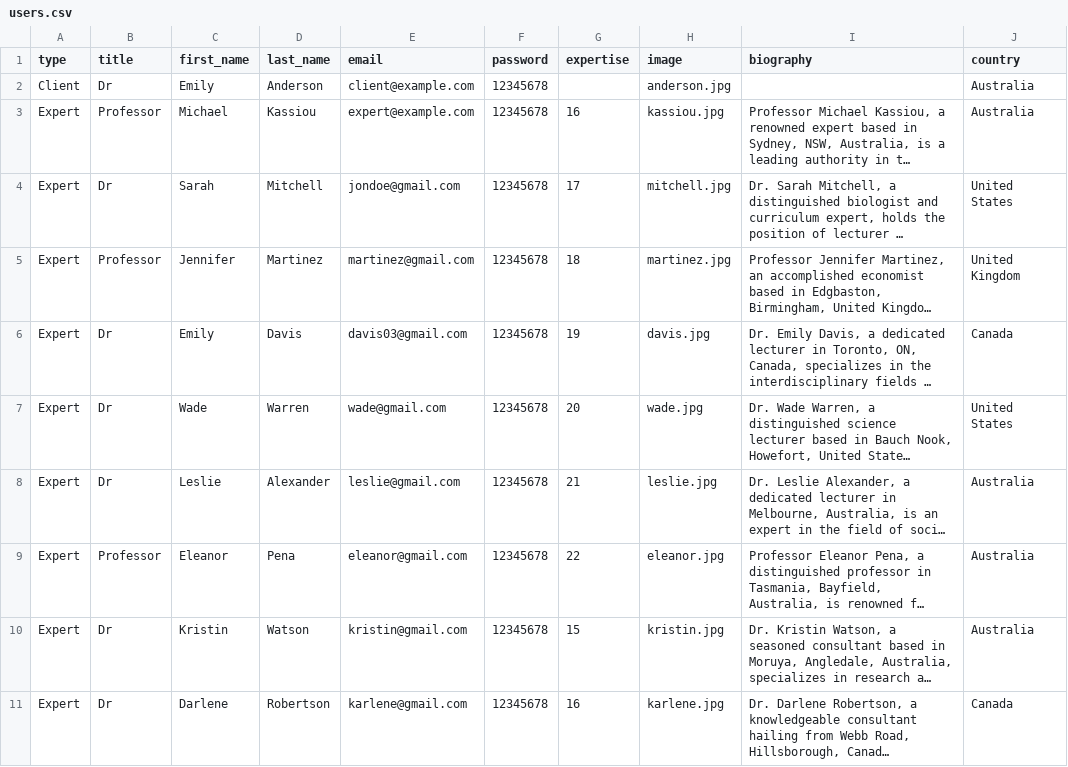
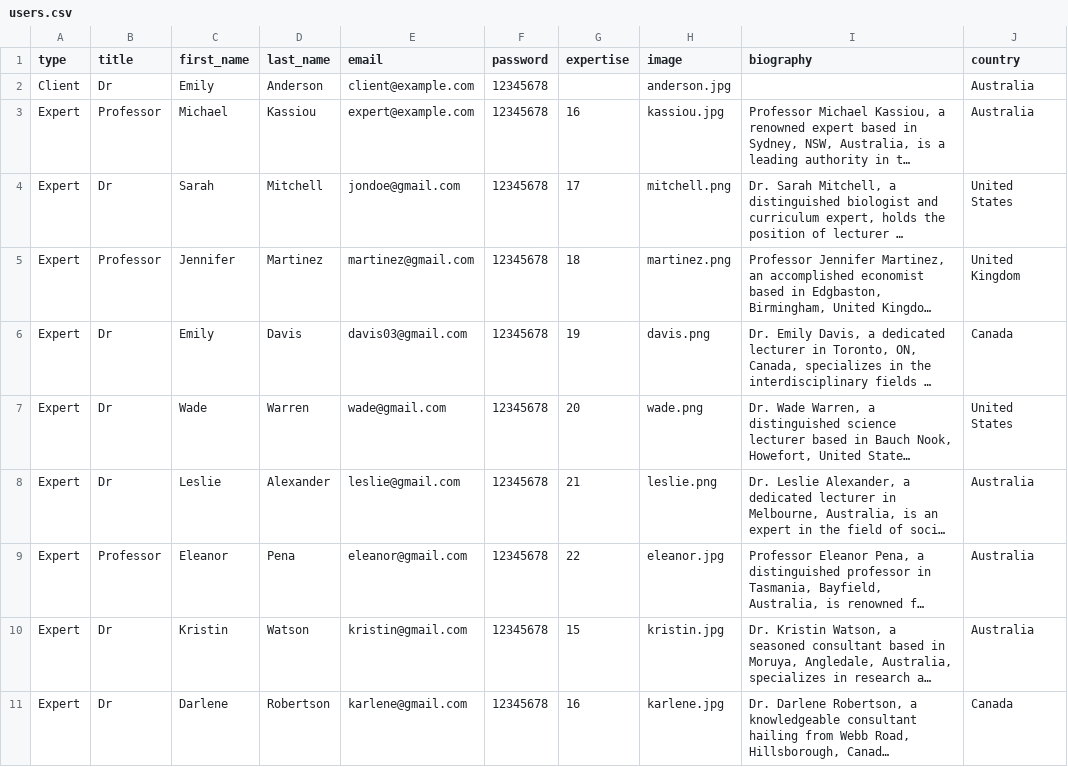
Before and after one commit to jamiul/expert-hub, a CSV file: database/data/users.csv, drawn as a sheet; only a part is shown; long unchanged cells end in …; the diff names each change by its address in the sheet, - before the commit and + after, or states it on an @@ line.

```diff
--- a/database/data/users.csv
+++ b/database/data/users.csv
-H4 (image): mitchell.jpg
+H4 (image): mitchell.png
-H5 (image): martinez.jpg
+H5 (image): martinez.png
-H6 (image): davis.jpg
+H6 (image): davis.png
-H7 (image): wade.jpg
+H7 (image): wade.png
-H8 (image): leslie.jpg
+H8 (image): leslie.png
```
Also changed, not shown: 8 other files.
